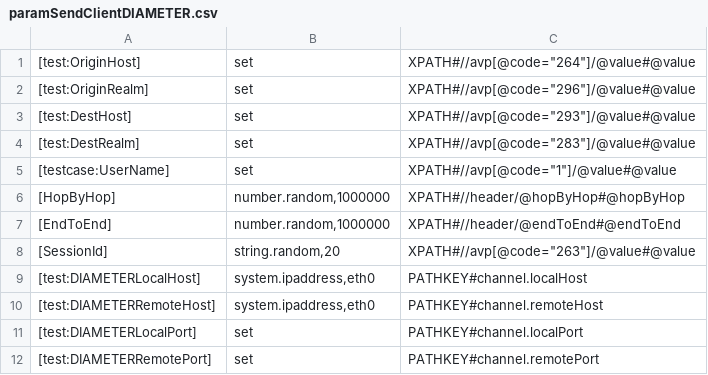
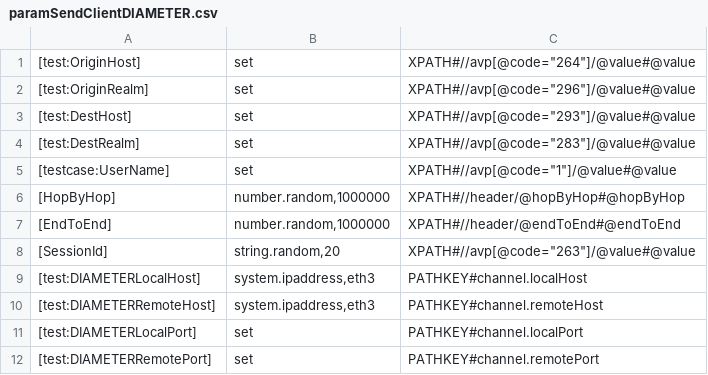
Before and after one commit to vu3mmg/mts-project, a CSV file: trunk/mts/src/main/conf/genscript/paramSendClientDIAMETER.csv, drawn as a sheet.

```diff
--- a/trunk/mts/src/main/conf/genscript/paramSendClientDIAMETER.csv
+++ b/trunk/mts/src/main/conf/genscript/paramSendClientDIAMETER.csv
@@ -8,4 +8,4 @@
 [SessionId];string.random,20;XPATH#//avp[@code="263"]/@value#@value
-[test:DIAMETERLocalHost];system.ipaddress,eth0;PATHKEY#channel.localHost
-[test:DIAMETERRemoteHost];system.ipaddress,eth0;PATHKEY#channel.remoteHost
+[test:DIAMETERLocalHost];system.ipaddress,eth3;PATHKEY#channel.localHost
+[test:DIAMETERRemoteHost];system.ipaddress,eth3;PATHKEY#channel.remoteHost
 [test:DIAMETERLocalPort];set;PATHKEY#channel.localPort
```
Also changed, not shown: trunk/mts/src/main/conf/genscript/paramSendClientRTP.csv, trunk/mts/src/main/conf/genscript/paramSendClientSIP.csv, 4 other files.
